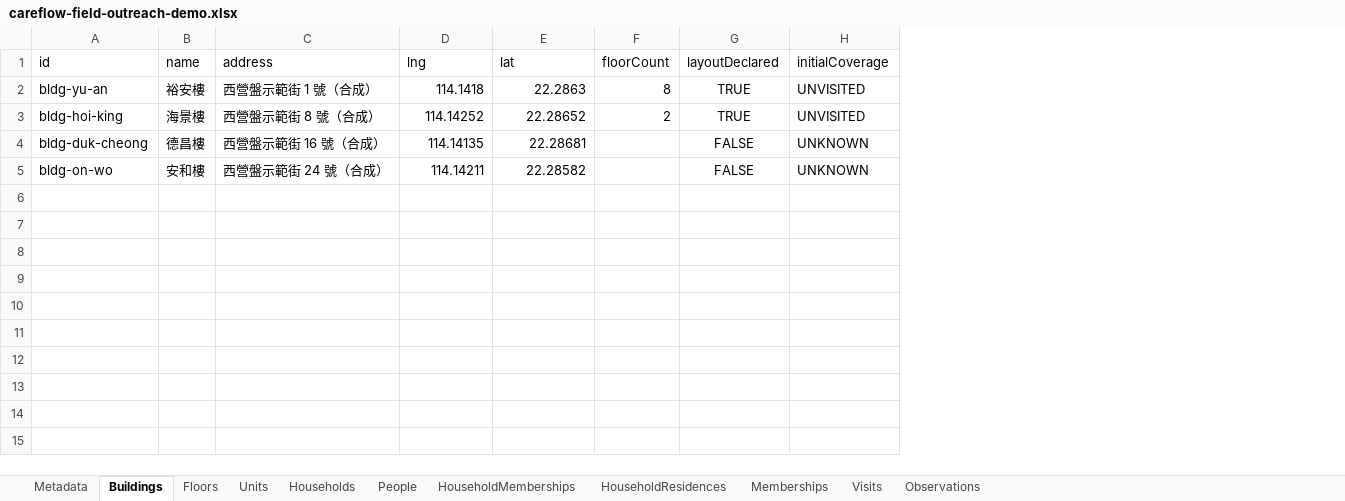
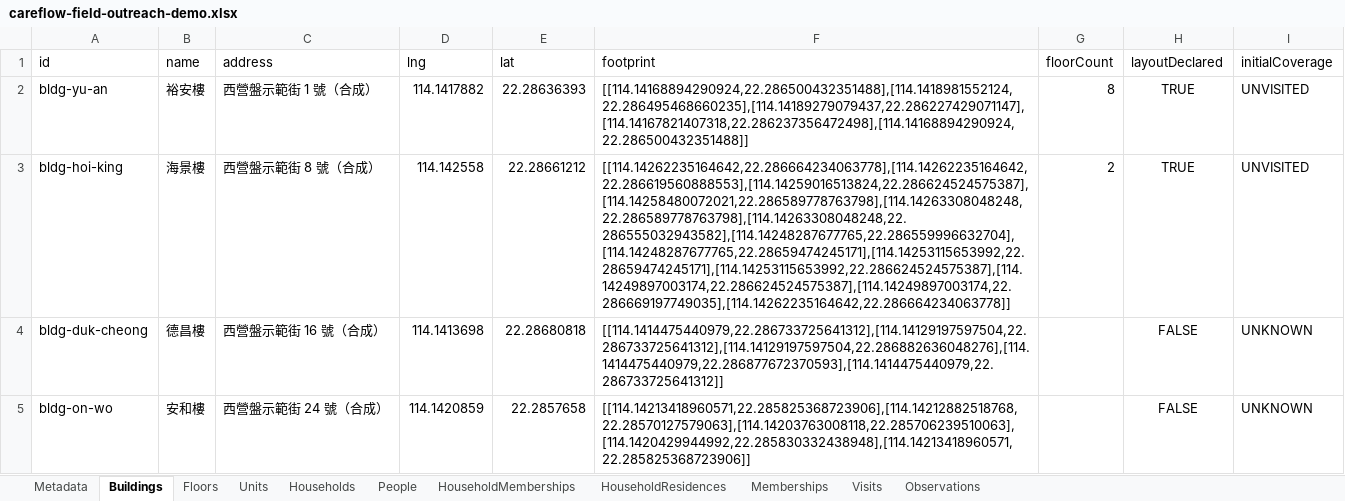
Before and after one commit to lhjlol/Careflow-Atlas, an Excel workbook: public/demo/careflow-field-outreach-demo.xlsx, sheet Buildings, drawn as a sheet; values as stored, in another font and other column widths than the file's, no borders; the diff names each change by its address in the sheet, - before the commit and + after, or states it on an @@ line.

Commit message:
feat: expand district demo and paper-to-Excel workflow
Add twenty basemap-aligned synthetic locations, richer outreach histories, and a reviewed Excel merge/export workflow. Refine district framing, automatic floor expansion, camera rotation, and foreground visibility.

Validate with 60 tests, TypeScript, ESLint, production build, and browser workflow checks.

```diff
--- a/public/demo/careflow-field-outreach-demo.xlsx (sheet Buildings)
+++ b/public/demo/careflow-field-outreach-demo.xlsx (sheet Buildings)
+column F (footprint), rows 2-5: [[114.14168894290924,22.286500432351488],[114.1418981552124,22.286495468660235],[114.14189279079437,22.286227429071147],[114.14167821407318,22.286237356472498],[114.14168894290924,22.286500432351488]] | [[114.14262235164642,22.286664234063778],[114.14262235164642,22.286619560888553],[114.14259016513824,22.286624524575387],[114.14258480072021,22.286589778763798],[114.14263308048248,22.286589778763798],[114.14263308048248,22.286555032943582],[114.14248287677765,22.286559996632704],[114.14248287677765,22.28659474245171],[114.14253115653992,22.28659474245171],[114.14253115653992,22.286624524575387],[114.14249897003174,22.286624524575387],[114.14249897003174,22.286669197749035],[114.14262235164642,22.286664234063778]] | [[114.1414475440979,22.286733725641312],[114.14129197597504,22.286733725641312],[114.14129197597504,22.286882636048276],[114.1414475440979,22.286877672370593],[114.1414475440979,22.286733725641312]] | [[114.14213418960571,22.285825368723906],[114.14212882518768,22.28570127579063],[114.14203763008118,22.285706239510063],[114.1420429944992,22.285830332438948],[114.14213418960571,22.285825368723906]]
-D2 (lng): 114.1418
+D2 (lng): 114.1417882
-E2 (lat): 22.2863
+E2 (lat): 22.28636393
-D3 (lng): 114.14252
+D3 (lng): 114.142558
-E3 (lat): 22.28652
+E3 (lat): 22.28661212
-D4 (lng): 114.14135
+D4 (lng): 114.1413698
-E4 (lat): 22.28681
+E4 (lat): 22.28680818
-D5 (lng): 114.14211
+D5 (lng): 114.1420859
-E5 (lat): 22.28582
+E5 (lat): 22.2857658
```
Also changed, not shown: sheet Metadata, 50 other files.
